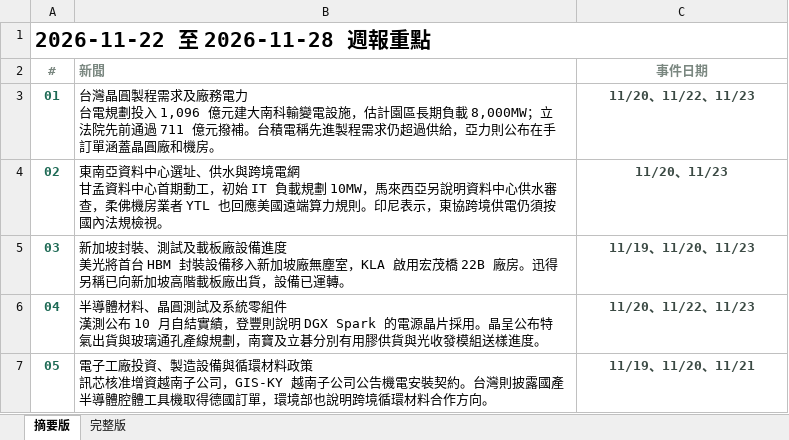
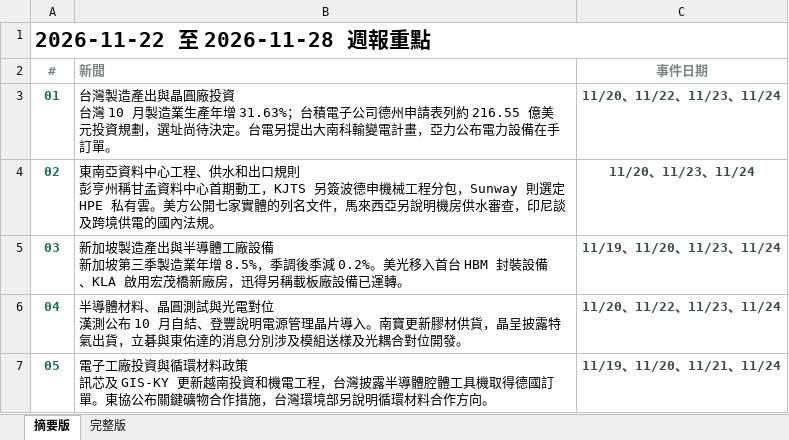
Before and after one commit to aiwlulu/daily-brief-site, an Excel workbook: docs/exports/week-2026-11-22.xlsx, sheet 摘要版, drawn as a sheet; values as stored, in another font and other column widths than the file's, no borders; ↵ is a line break in a cell; the diff names each change by its address in the sheet, - before the commit and + after, or states it on an @@ line.

```diff
--- a/docs/exports/week-2026-11-22.xlsx (sheet 摘要版)
+++ b/docs/exports/week-2026-11-22.xlsx (sheet 摘要版)
-B3 (新聞): 台灣晶圓製程需求及廠務電力 ↵ 台電規劃投入 1,096 億元建大南科輸變電設施，估計園區長期負載 8,000MW；立法院先前通過 711 億元撥補。台積電稱先進製程需求仍超過供給，亞力則公布在手訂單涵蓋晶圓廠和機房。
+B3 (新聞): 台灣製造產出與晶圓廠投資 ↵ 台灣 10 月製造業生產年增 31.63%；台積電子公司德州申請表列約 216.55 億美元投資規劃，選址尚待決定。台電另提出大南科輸變電計畫，亞力公布電力設備在手訂單。
-C3 (事件日期): 11/20、11/22、11/23
+C3 (事件日期): 11/20、11/22、11/23、11/24
-B4 (新聞): …資料中心選址、供水與跨境電網 ↵ 甘孟資料中心首期動工，初始 IT 負載規劃 10MW，馬來西亞另說明資料中心供水審查，柔佛機房業者 YTL 也回應美國遠端算力規則。印尼表示，東協跨境供電仍須按國內法規檢視。
+B4 (新聞): …資料中心工程、供水和出口規則 ↵ 彭亨州稱甘孟資料中心首期動工，KJTS 另簽波德申機械工程分包，Sunway 則選定 HPE 私有雲。美方公開七家實體的列名文件，馬來西亞另說明機房供水審查，印尼談及跨境供電的國內法規。
-C4 (事件日期): 11/20、11/23
+C4 (事件日期): 11/20、11/23、11/24
-B5 (新聞): 新加坡封裝、測試及載板廠設備進度 ↵ 美光將首台 HBM 封裝設備移入新加坡廠無塵室，KLA 啟用宏茂橋 22B 廠房。迅得另稱已向新加坡高階載板廠出貨，設備已運…
+B5 (新聞): 新加坡製造產出與半導體工廠設備 ↵ 新加坡第三季製造業年增 8.5%，季調後季減 0.2%。美光移入首台 HBM 封裝設備、KLA 啟用宏茂橋新廠房，迅得另稱載板廠設備已運…
-C5 (事件日期): 11/19、11/20、11/23
+C5 (事件日期): 11/19、11/20、11/23、11/24
-B6 (新聞): …晶圓測試及系統零組件 ↵ 漢測公布 10 月自結實績，登豐則說明 DGX Spark 的電源晶片採用。晶呈公布特氣出貨與玻璃通孔產線規劃，南寶及立碁分別有用膠供貨與光收發模組送樣進度。
+B6 (新聞): …晶圓測試與光電對位 ↵ 漢測公布 10 月自結、登豐說明電源管理晶片導入。南寶更新膠材供貨，晶呈披露特氣出貨，立碁與東佑達的消息分別涉及模組送樣及光耦合對位開發。
-C6 (事件日期): 11/20、11/22、11/23
+C6 (事件日期): 11/20、11/22、11/23、11/24
-B7 (新聞): …工廠投資、製造設備與循環材料政策 ↵ 訊芯核准增資越南子公司，GIS-KY 越南子公司公告機電安裝契約。台灣則披露國產半導體腔體工具機取得德國訂單，環境部也說明跨境循環材料…
+B7 (新聞): …工廠投資與循環材料政策 ↵ 訊芯及 GIS-KY 更新越南投資和機電工程，台灣披露半導體腔體工具機取得德國訂單。東協公布關鍵礦物合作措施，台灣環境部另說明循環材料…
-C7 (事件日期): 11/19、11/20、11/21
+C7 (事件日期): 11/19、11/20、11/21、11/24
```
Also changed, not shown: sheet 完整版, docs/exports/week-2026-11-22-en.xlsx, 10 other files.
